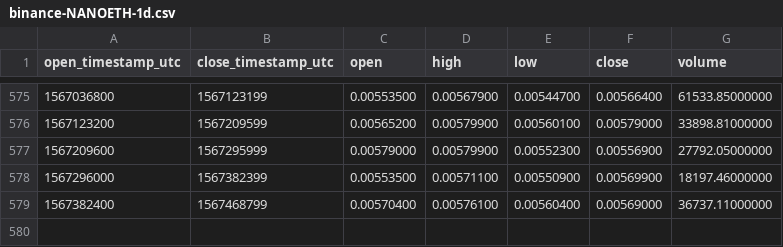
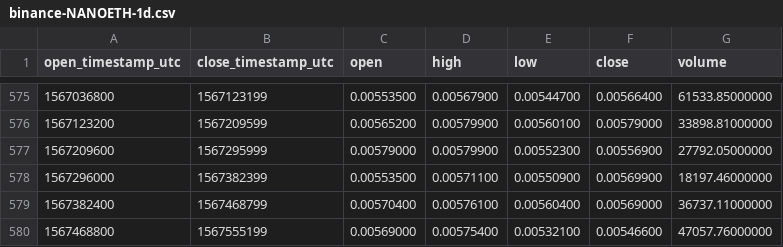
Before and after one commit to cryptobigbro/binance-NANOETH, a CSV file: binance-NANOETH-1d.csv, drawn as a sheet; only a part is shown, gaps mark what is left out.

Commit message:
Update OHLCV data.

```diff
--- a/binance-NANOETH-1d.csv
+++ b/binance-NANOETH-1d.csv
@@ -579 +579,2 @@ open_timestamp_utc,close_timestamp_utc,open,high,low,close,volume
 1567382400,1567468799,0.00570400,0.00576100,0.00560400,0.00569000,36737.11000000
+1567468800,1567555199,0.00569000,0.00575400,0.00532100,0.00546600,47057.76000000
```
Also changed, not shown: 1 other file.
